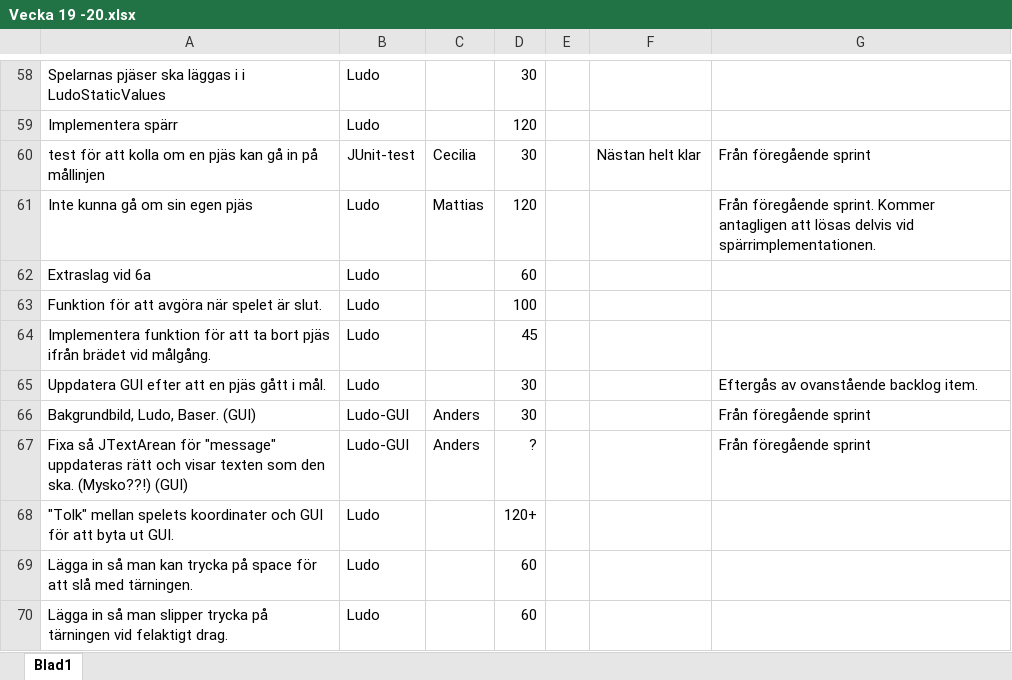
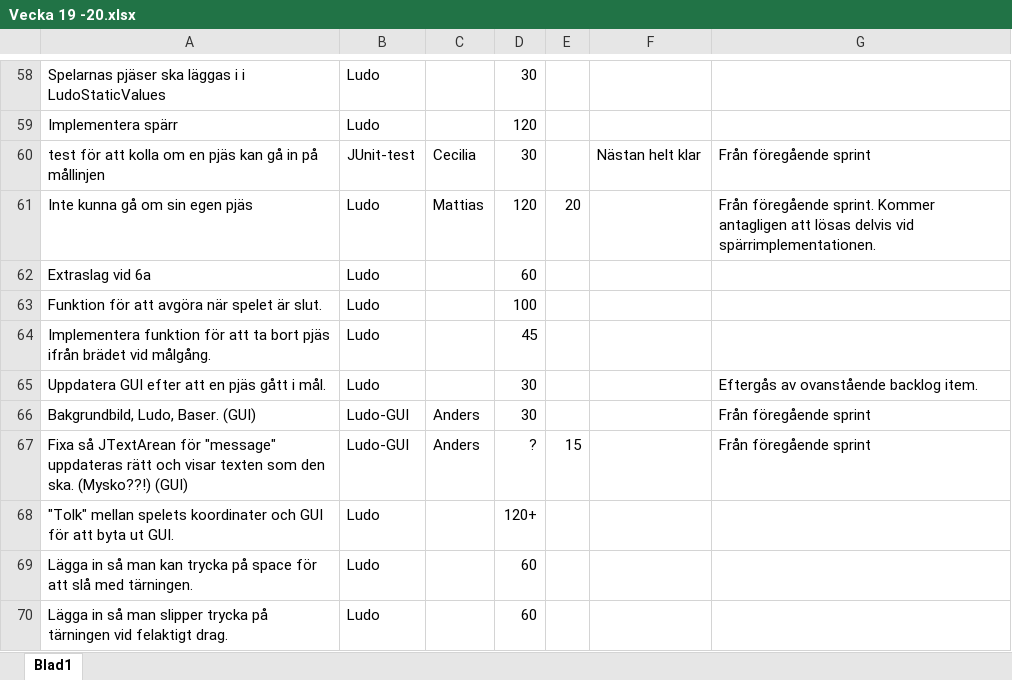
Before and after one commit to DVG302-G3/BoardGames, an Excel workbook: BoardGamesG3/Vecka 19 -20.xlsx, sheet Blad1, drawn as a sheet; only a part is shown, gaps mark what is left out; values as stored, in another font and other column widths than the file's, no borders; the diff names each change by its address in the sheet, - before the commit and + after, or states it on an @@ line.

Commit message:
Backlog

```diff
--- a/BoardGamesG3/Vecka 19 -20.xlsx (sheet Blad1)
+++ b/BoardGamesG3/Vecka 19 -20.xlsx (sheet Blad1)
-E61: (empty)
+E61: 20
-E67: (empty)
+E67: 15
```
